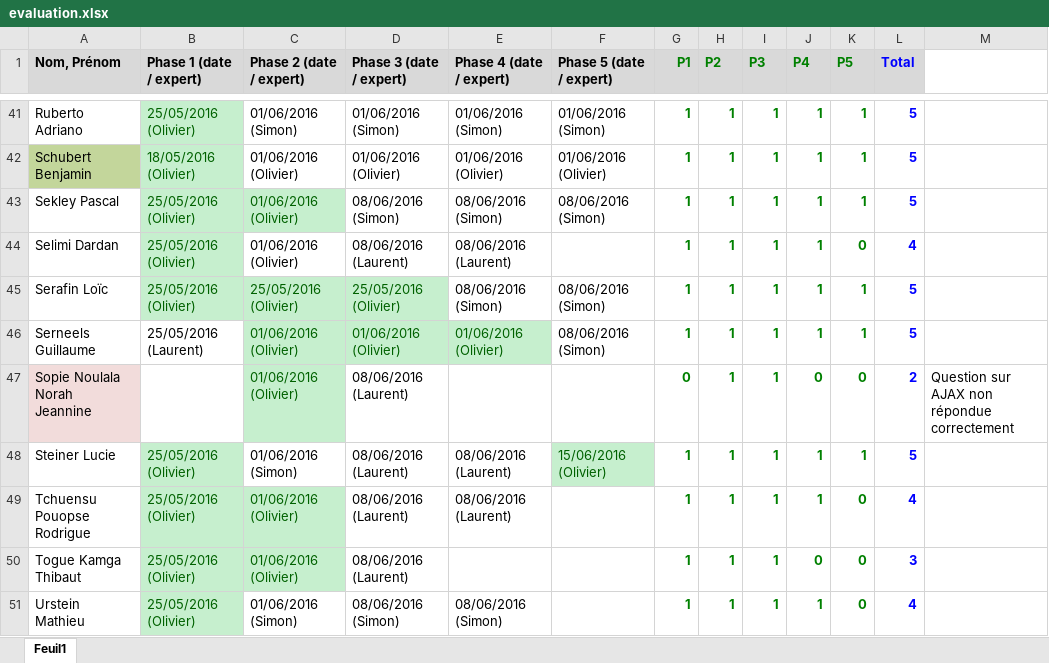
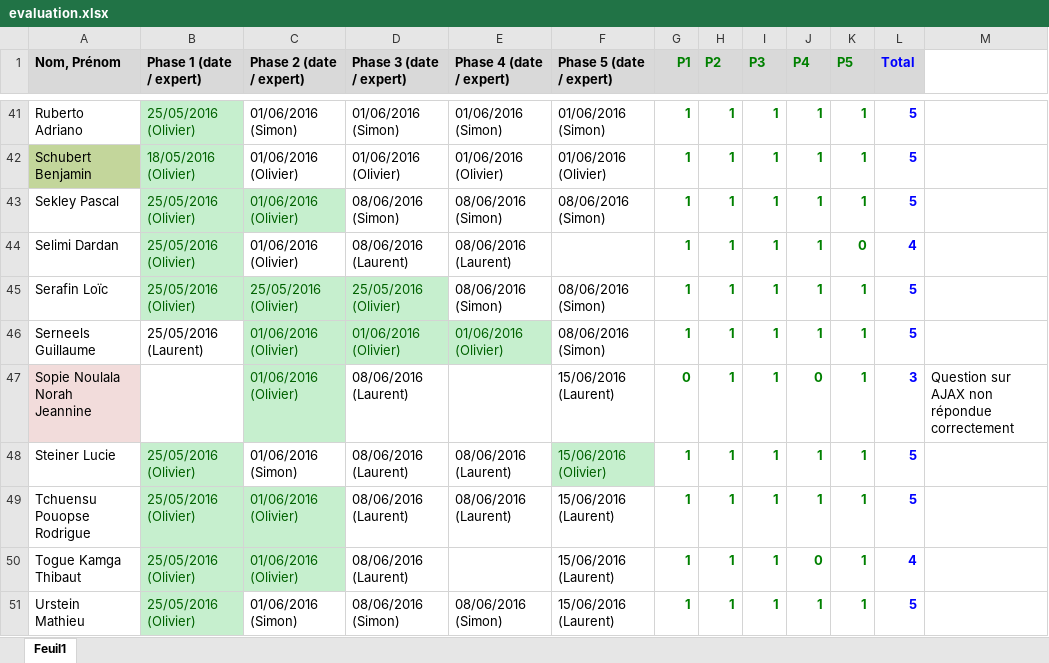
Before and after one commit to xav21/Teaching-HEIGVD-RES-2017-Labo-HTTPInfra, an Excel workbook: evaluation/evaluation.xlsx, sheet Feuil1, drawn as a sheet; only a part is shown, gaps mark what is left out; values as stored, in another font and other column widths than the file's, no borders; conditional formats not drawn; the diff covers the shown part only; the diff names each change by its address in the sheet, - before the commit and + after, or states it on an @@ line.

Commit message:
Updated evaluations

```diff
--- a/evaluation/evaluation.xlsx (sheet Feuil1)
+++ b/evaluation/evaluation.xlsx (sheet Feuil1)
-F47 (Phase 5 (date / expert)): (empty)
+F47 (Phase 5 (date / expert)): 15/06/2016 (Laurent)
-K47 (P5): 0
+K47 (P5): 1
-L47 (Total): 2
+L47 (Total): 3
-F49:F51 (Phase 5 (date / expert)): (empty)
+F49:F51 (Phase 5 (date / expert)): 15/06/2016 (Laurent)
-K49:K51 (P5): 0
+K49:K51 (P5): 1
-L49 (Total): 4
+L49 (Total): 5
-L50 (Total): 3
+L50 (Total): 4
-L51 (Total): 4
+L51 (Total): 5
```
Also changed, not shown: 18 edited cells elsewhere in this sheet, 1 other file.
